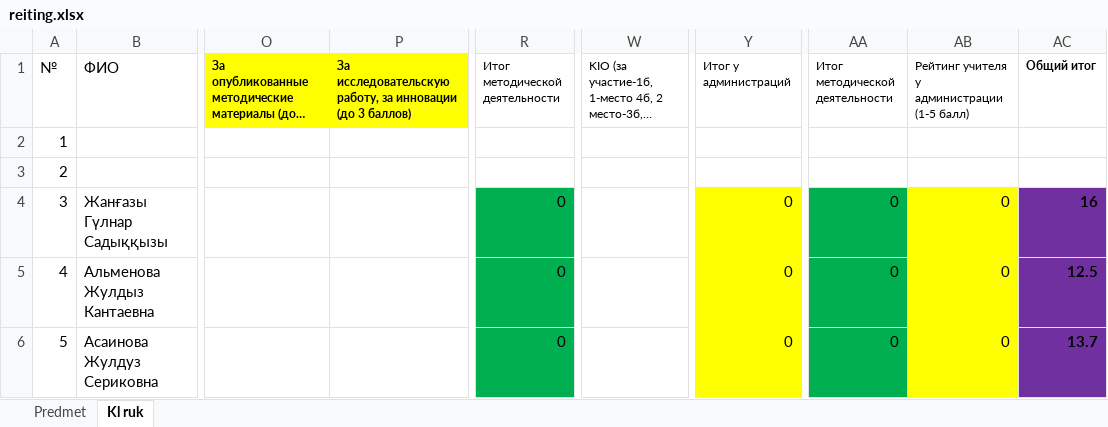
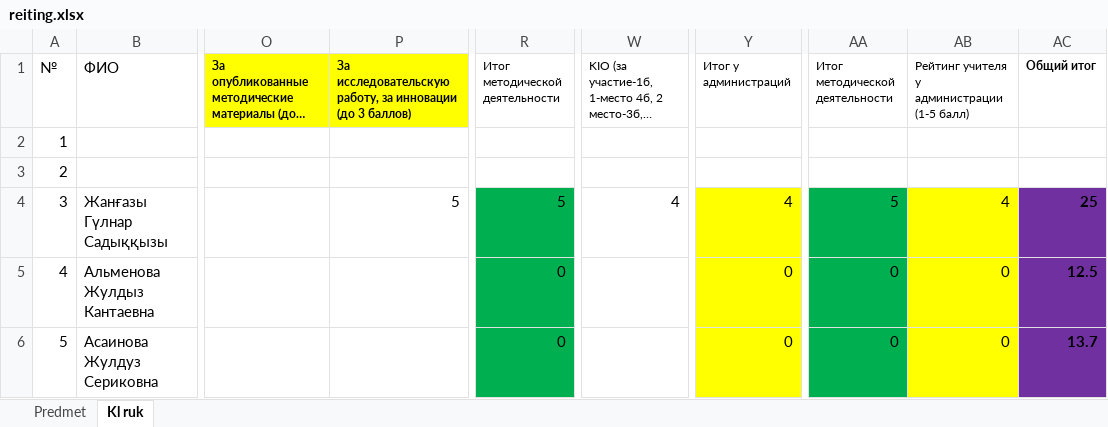
Before and after one commit to aidarpavl/reiting, an Excel workbook: reiting.xlsx, sheet Kl ruk, drawn as a sheet; only a part is shown, gaps mark what is left out; long unchanged cells end in …; values as stored, in another font and other column widths than the file's, no borders; the diff names each change by its address in the sheet, - before the commit and + after, or states it on an @@ line.

Commit message:
Add files via upload

```diff
--- a/reiting.xlsx (sheet Kl ruk)
+++ b/reiting.xlsx (sheet Kl ruk)
-P4: (empty)
+P4: 5
-R4 (Итог методической деятельности): 0
+R4 (Итог методической деятельности): 5
-W4: (empty)
+W4: 4
-Y4 (Итог у администраций): 0
+Y4 (Итог у администраций): 4
-AA4 (Итог методической деятельности): 0
+AA4 (Итог методической деятельности): 5
-AB4: 0
+AB4: 4
-AC4 (Общий итог): 16
+AC4 (Общий итог): 25
```
